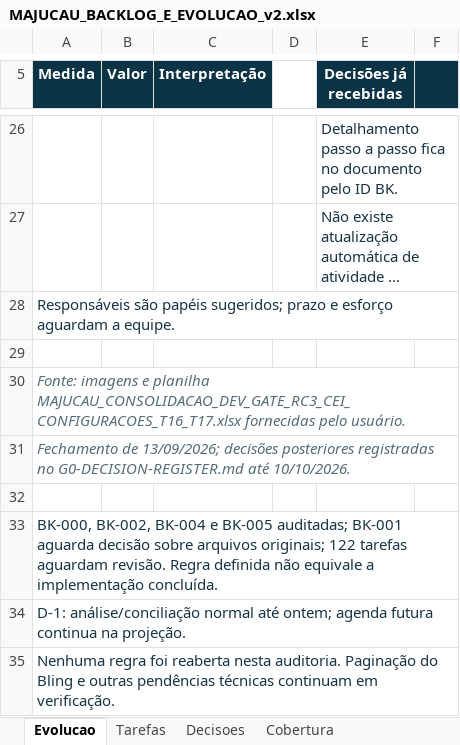
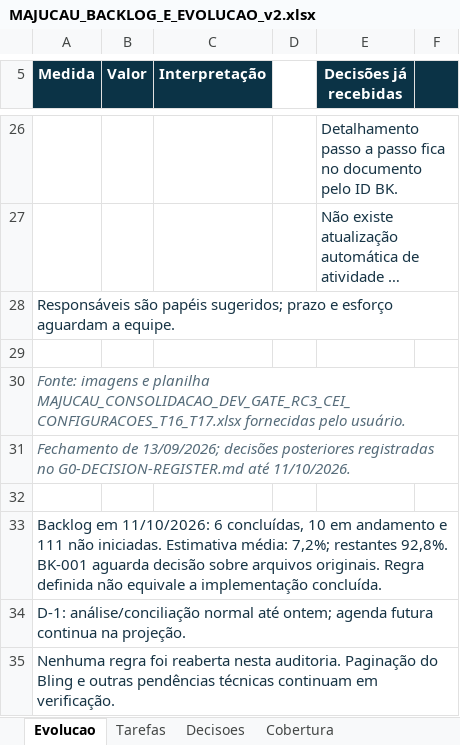
Before and after one commit to guilhermejacyzin/majucau, an Excel workbook: docs/planejamento/outputs/MAJUCAU_BACKLOG_E_EVOLUCAO_v2.xlsx, sheet Evolucao, drawn as a sheet; only a part is shown, gaps mark what is left out; long unchanged cells end in …; values as stored, in another font and other column widths than the file's, no borders; the diff covers the shown part only; the diff names each change by its address in the sheet, - before the commit and + after, or states it on an @@ line.

Commit message:
docs(backlog): sincronizar evolução e regras aprovadas
O que é: atualização do acompanhamento geral do Majucau.

O que foi feito: sincronizados os 127 itens entre backlog, decisões e planilha; evolução estimada separada do aceite com evidência; preservada a estrutura enviada da calculadora; atualizados resumos, prévias e hashes do manifesto; removido caminho local pessoal da documentação. Validação: pacote, backlog e fórmulas sem divergências ou erros.

Próximo passo: avançar pelas tarefas pendentes na ordem do painel executivo e confirmar referências necessárias.

Quanto falta desta atualização: 0%.

Quanto falta da meta do projeto: 92,8% estimados; percentual de planejamento, não de prontidão.

```diff
--- a/docs/planejamento/outputs/MAJUCAU_BACKLOG_E_EVOLUCAO_v2.xlsx (sheet Evolucao)
+++ b/docs/planejamento/outputs/MAJUCAU_BACKLOG_E_EVOLUCAO_v2.xlsx (sheet Evolucao)
-A31 (Medida): …G0-DECISION-REGISTER.md até 10/10/2026.
+A31 (Medida): …G0-DECISION-REGISTER.md até 11/10/2026.
-A33 (Medida): BK-000, BK-002, BK-004 e BK-005 auditadas; BK-001 aguarda decisão sobre arquivos originais; 122 tarefas aguardam revisão. Regra definida…
+A33 (Medida): Backlog em 11/10/2026: 6 concluídas, 10 em andamento e 111 não iniciadas. Estimativa média: 7,2%; restantes 92,8%. BK-001 aguarda decisão sobre arquivos originais. Regra definida…
```
Also changed, not shown: 2 added rows, 2 removed rows and 19 edited cells elsewhere in this sheet, sheet Tarefas, sheet Decisoes, formulas that keep their value, 10 other files.
